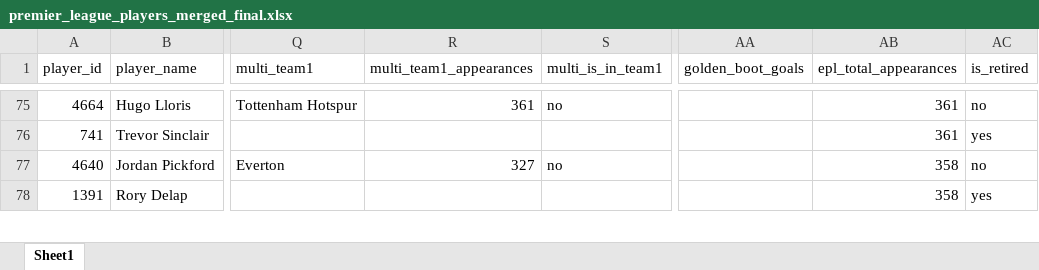
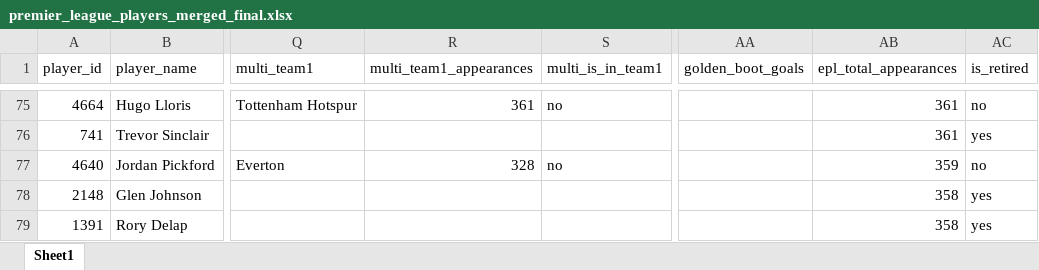
Before and after one commit to LawrenceCatlee/premier_hall, an Excel workbook: backend/data/premier_league_players_merged_final.xlsx, sheet Sheet1, drawn as a sheet; only a part is shown, gaps mark what is left out; values as stored, in another font and other column widths than the file's, no borders; the diff covers the shown part only; the diff names each change by its address in the sheet, - before the commit and + after, or states it on an @@ line.

```diff
--- a/backend/data/premier_league_players_merged_final.xlsx (sheet Sheet1)
+++ b/backend/data/premier_league_players_merged_final.xlsx (sheet Sheet1)
-R77 (multi_team1_appearances): 327
+R77 (multi_team1_appearances): 328
-AB77 (epl_total_appearances): 358
+AB77 (epl_total_appearances): 359
@@ row 79 moved to row 78: 2148 @@
```
Also changed, not shown: 4 added rows, 3 removed rows, 4 moved rows and 10 edited cells elsewhere in this sheet, 4 other files.
